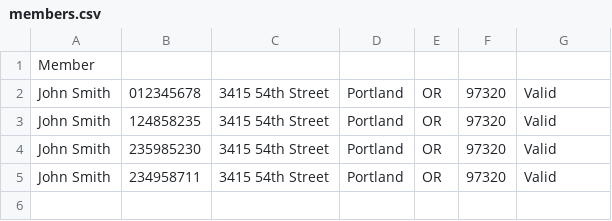
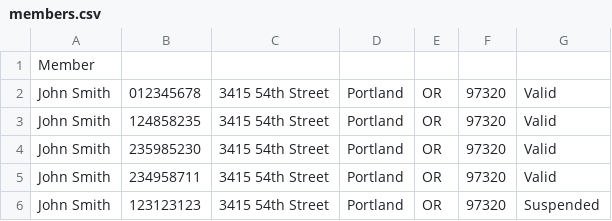
Before and after one commit to devon-wilson/ChocAn-1, a CSV file: data/members.csv, drawn as a sheet; the diff names each change by its address in the sheet, - before the commit and + after, or states it on an @@ line.

Commit message:
made validatedtextlength reachable, and more terminal options, added suspended member

```diff
--- a/data/members.csv
+++ b/data/members.csv
+row 6: John Smith | 123123123 | 3415 54th Street | Portland | OR | 97320 | Suspended
```
Also changed, not shown: 2 other files.
